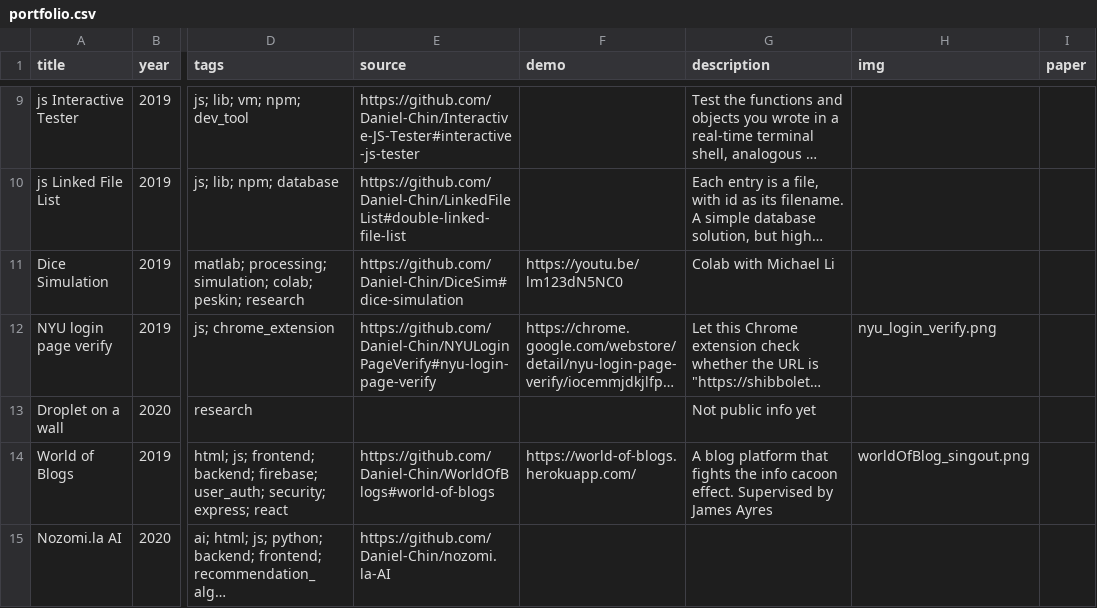
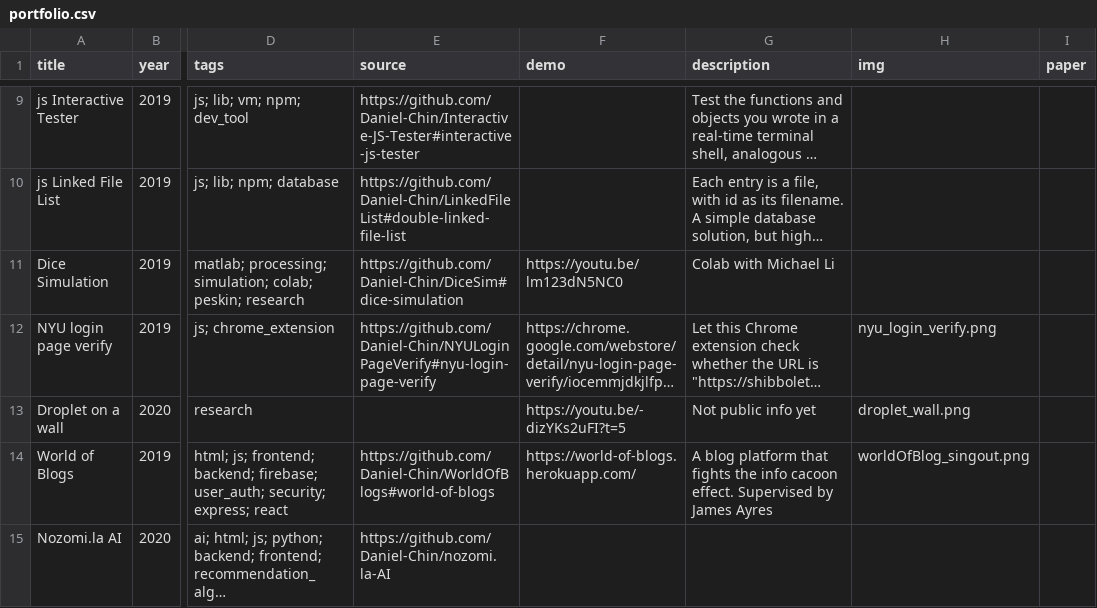
Before and after one commit to Daniel-Chin/personal-website, a CSV file: src/helpers/portfolio.csv, drawn as a sheet; only a part is shown, gaps mark what is left out; long unchanged cells end in …; the diff names each change by its address in the sheet, - before the commit and + after, or states it on an @@ line.

Commit message:
add cover img

```diff
--- a/src/helpers/portfolio.csv
+++ b/src/helpers/portfolio.csv
-F13 (demo): (empty)
+F13 (demo): https://youtu.be/-dizYKs2uFI?t=5
-H13 (img): (empty)
+H13 (img): droplet_wall.png
```
